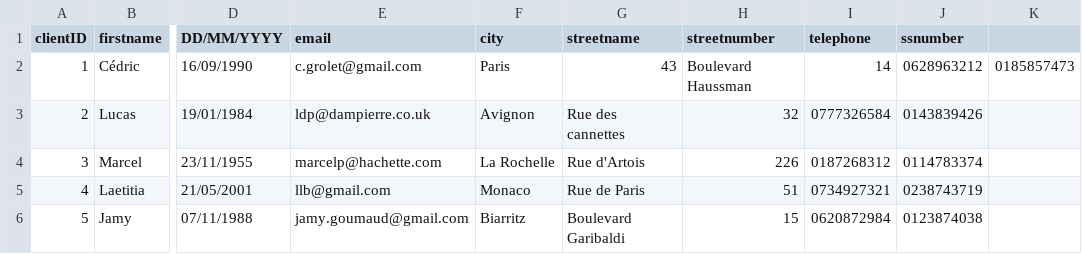
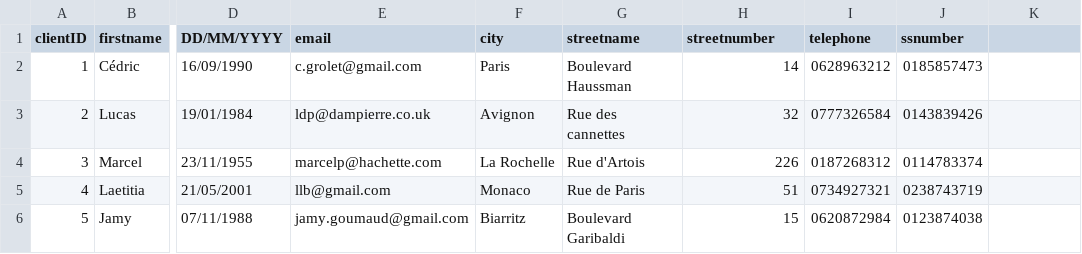
Before and after one commit to Guereak/Projet-camion, a CSV file: TransConnect_Console/TransConnect_Console/Ressources/Clients.csv, drawn as a sheet; only a part is shown, gaps mark what is left out; the diff names each change by its address in the sheet, - before the commit and + after, or states it on an @@ line.

Commit message:
Implemented Client SaveToFile()

```diff
--- a/TransConnect_Console/TransConnect_Console/Ressources/Clients.csv
+++ b/TransConnect_Console/TransConnect_Console/Ressources/Clients.csv
-G2 (streetname): 43
+G2 (streetname): Boulevard Haussman
-H2 (streetnumber): Boulevard Haussman
+H2 (streetnumber): 14
-I2 (telephone): 14
+I2 (telephone): 0628963212
-J2 (ssnumber): 0628963212
+J2 (ssnumber): 0185857473
-K2: 0185857473
+K2: (empty)
```
Also changed, not shown: 5 other files.
